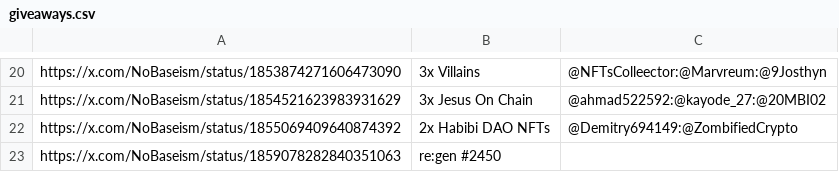
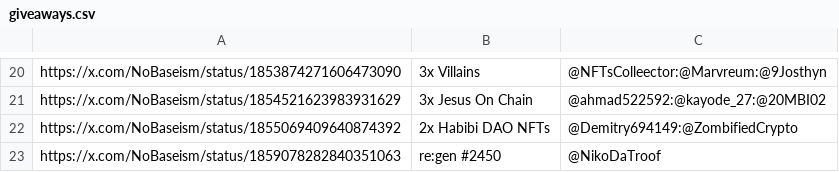
Before and after one commit to zeeleluc/nft-websites, a CSV file: nobased/giveaways.csv, drawn as a sheet; only a part is shown, gaps mark what is left out.

Commit message:
no message

```diff
--- a/nobased/giveaways.csv
+++ b/nobased/giveaways.csv
@@ -22,2 +22,2 @@ https://x.com/NoBaseism/status/1854521623983931629,3x Jesus On Chain,@ahmad52259
 https://x.com/NoBaseism/status/1855069409640874392,2x Habibi DAO NFTs,@Demitry694149:@ZombifiedCrypto
-https://x.com/NoBaseism/status/1859078282840351063,re:gen #2450,
+https://x.com/NoBaseism/status/1859078282840351063,re:gen #2450,@NikoDaTroof
```
